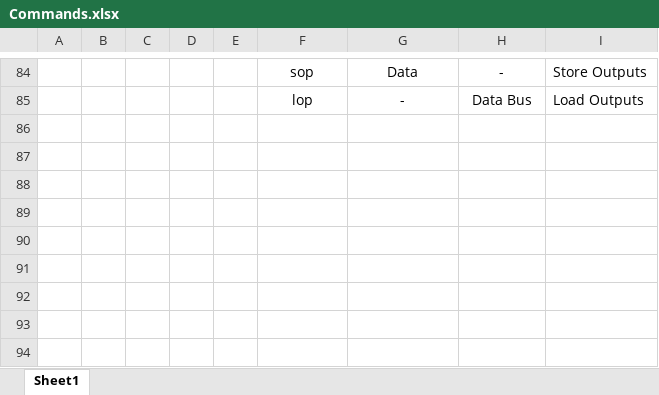
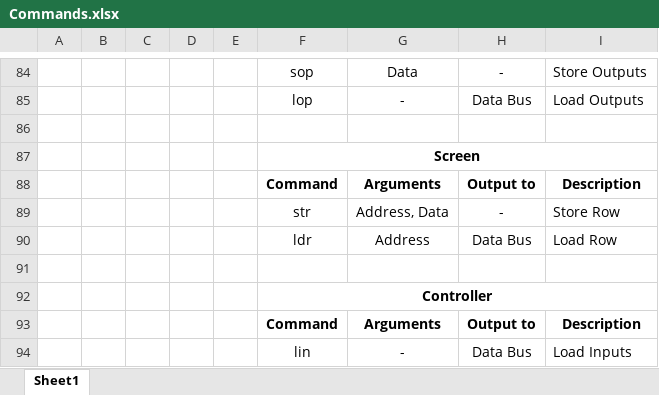
Before and after one commit to SSCsimsi/8Bit_Computer, an Excel workbook: school/Thesis Documentation/Assembler/Commands.xlsx, sheet Sheet1, drawn as a sheet; only a part is shown, gaps mark what is left out; values as stored, in another font and other column widths than the file's, no borders; the diff names each change by its address in the sheet, - before the commit and + after, or states it on an @@ line.

Commit message:
main.cpp + commands.xlsx
small changes

```diff
--- a/school/Thesis Documentation/Assembler/Commands.xlsx (sheet Sheet1)
+++ b/school/Thesis Documentation/Assembler/Commands.xlsx (sheet Sheet1)
+row 86: (empty)
+row 87:  |  |  |  |  | Screen
+row 88:  |  |  |  |  | Command | Arguments | Output to | Description
+row 89:  |  |  |  |  | str | Address, Data | - | Store Row
+row 90:  |  |  |  |  | ldr | Address | Data Bus | Load Row
+row 91: (empty)
+row 92:  |  |  |  |  | Controller
+row 93:  |  |  |  |  | Command | Arguments | Output to | Description
+row 94:  |  |  |  |  | lin | - | Data Bus | Load Inputs
```
Also changed, not shown: 2 other files.
